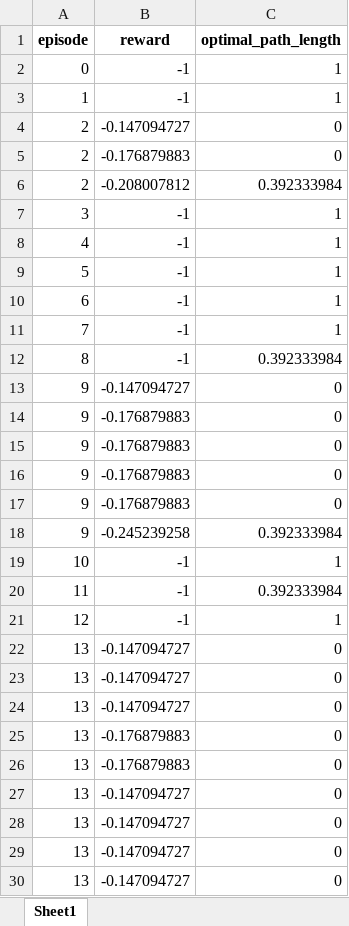
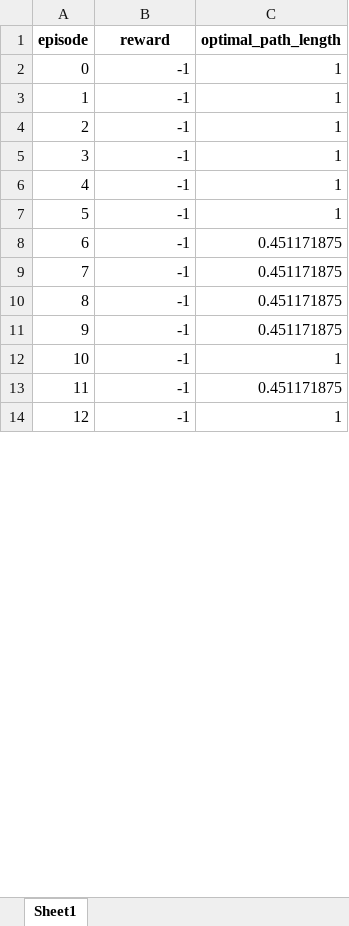
Before and after one commit to lamlamnt/MARL_CTP, an Excel workbook: Logs/debug_sweep/testing_timestep_output.xlsx, sheet Sheet1, drawn as a sheet; only a part is shown; values as stored, in another font and other column widths than the file's, no borders; removed rows and columns are numbered as before the commit, all else as after; the diff covers the shown part only; the diff names each change by its address in the sheet, - before the commit and + after, or states it on an @@ line.

```diff
--- a/Logs/debug_sweep/testing_timestep_output.xlsx (sheet Sheet1)
+++ b/Logs/debug_sweep/testing_timestep_output.xlsx (sheet Sheet1)
-B4 (reward): -0.147094727
+B4 (reward): -1
-C4 (optimal_path_length): 0
+C4 (optimal_path_length): 1
-row 5: 2 | -0.176879883 | 0
-row 6: 2 | -0.208007812 | 0.392333984
-C8:C9 (optimal_path_length): 1
+C8:C9 (optimal_path_length): 0.451171875
-C10 (optimal_path_length): 0.392333984
+C10 (optimal_path_length): 0.451171875
-B11 (reward): -0.147094727
+B11 (reward): -1
-C11 (optimal_path_length): 0
+C11 (optimal_path_length): 0.451171875
-row 14: 9 | -0.176879883 | 0
-row 15: 9 | -0.176879883 | 0
-row 16: 9 | -0.176879883 | 0
-row 17: 9 | -0.176879883 | 0
-row 18: 9 | -0.245239258 | 0.392333984
-C13 (optimal_path_length): 0.392333984
+C13 (optimal_path_length): 0.451171875
-row 22: 13 | -0.147094727 | 0
-row 23: 13 | -0.147094727 | 0
-row 24: 13 | -0.147094727 | 0
-row 25: 13 | -0.176879883 | 0
-row 26: 13 | -0.176879883 | 0
-row 27: 13 | -0.147094727 | 0
-row 28: 13 | -0.147094727 | 0
-row 29: 13 | -0.147094727 | 0
-row 30: 13 | -0.147094727 | 0
```
Also changed, not shown: 254 added rows, 238 removed rows and 203 edited cells elsewhere in this sheet, Logs/debug_sweep/testing_episode_output.xlsx, 17 other files.
